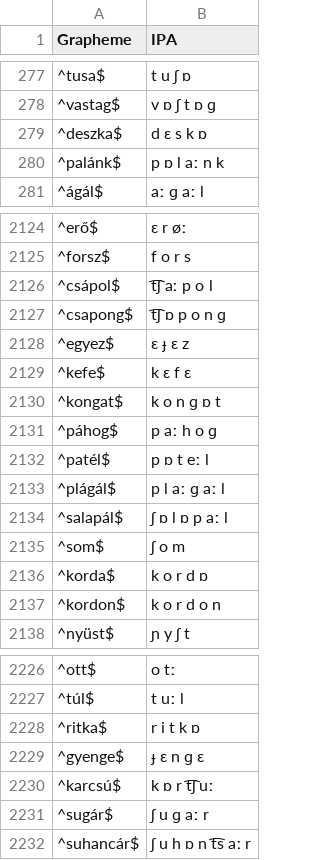
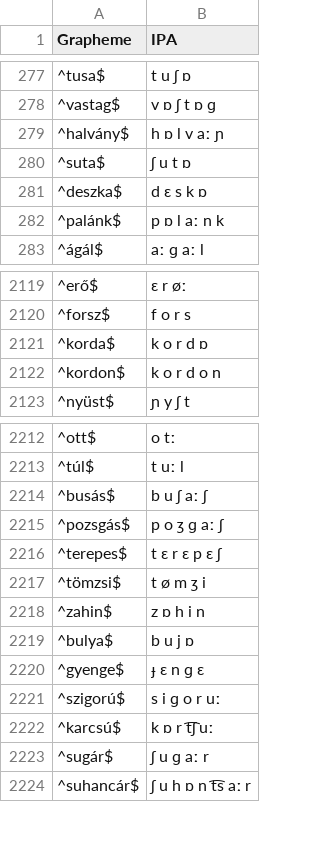
Before and after one commit to LoanpyDataHub/gerstnerhungarian, a TSV file: etc/orthography.tsv, drawn as a sheet; only a part is shown, gaps mark what is left out; the diff covers the shown part only.

```diff
--- a/etc/orthography.tsv
+++ b/etc/orthography.tsv
@@ -278,2 +278,4 @@ Grapheme	IPA
 ^vastag$	v ɒ ʃ t ɒ ɡ
+^halvány$	h ɒ l v aː ɲ
+^suta$	ʃ u t ɒ
 ^deszka$	d ɛ s k ɒ
@@ -2125,12 +2120,2 @@ Grapheme	IPA
 ^forsz$	f o r s
-^csápol$	t͡ʃ aː p o l
-^csapong$	t͡ʃ ɒ p o n ɡ
-^egyez$	ɛ ɟ ɛ z
-^kefe$	k ɛ f ɛ
-^kongat$	k o n ɡ ɒ t
-^páhog$	p aː h o ɡ
-^patél$	p ɒ t eː l
-^plágál$	p l aː ɡ aː l
-^salapál$	ʃ ɒ l ɒ p aː l
-^som$	ʃ o m
 ^korda$	k o r d ɒ
@@ -2227,4 +2213,10 @@ Grapheme	IPA
 ^túl$	t uː l
-^ritka$	r i t k ɒ
+^busás$	b u ʃ aː ʃ
+^pozsgás$	p o ʒ ɡ aː ʃ
+^terepes$	t ɛ r ɛ p ɛ ʃ
+^tömzsi$	t ø m ʒ i
+^zahin$	z ɒ h i n
+^bulya$	b u j ɒ
 ^gyenge$	ɟ ɛ n ɡ ɛ
+^szigorú$	s i ɡ o r uː
 ^karcsú$	k ɒ r t͡ʃ uː
```
Also changed, not shown: 2 added rows and 17 moved rows elsewhere in this file, cldf/parameters.csv, raw/wordlist.tsv, 14 other files.
